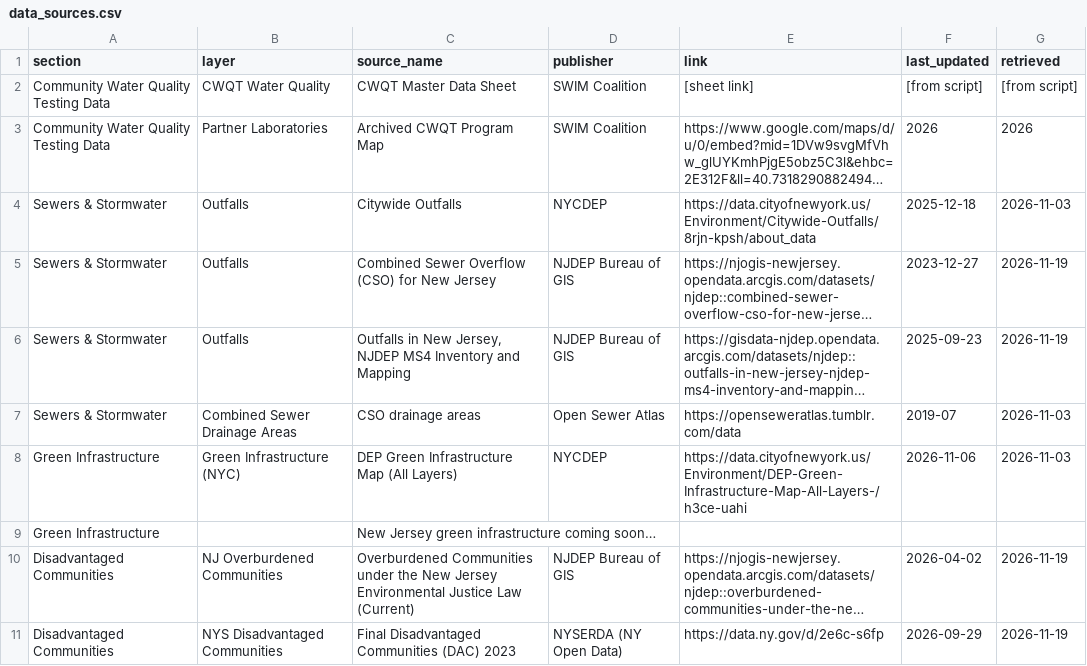
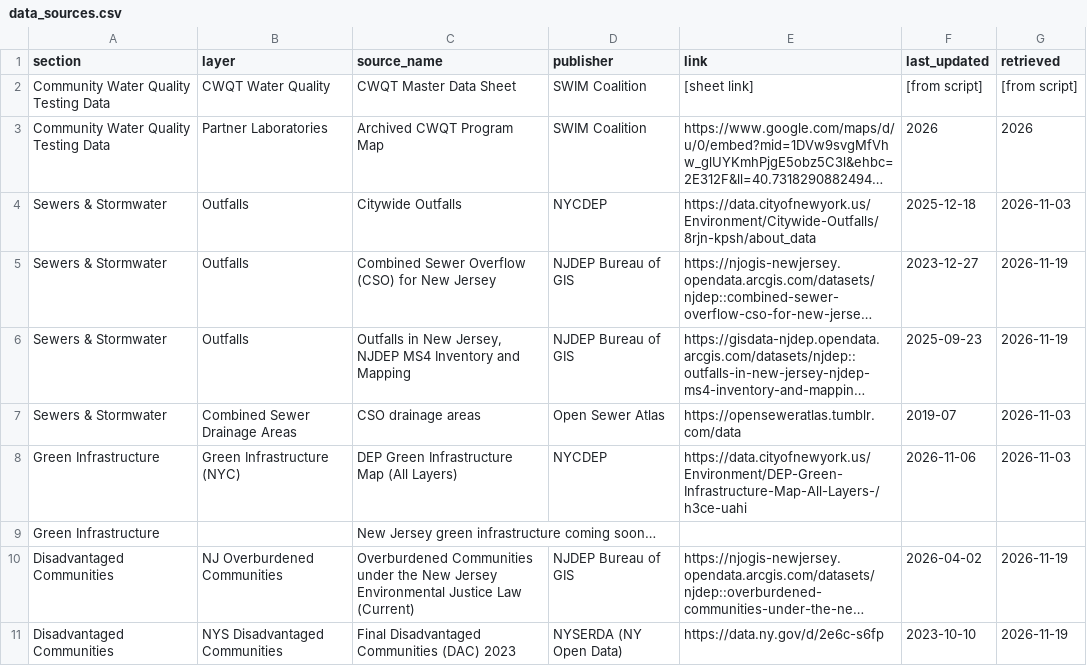
Before and after one commit to SWIMCoalition/CWQT-Data, a CSV file: data/data_sources.csv, drawn as a sheet; long unchanged cells end in …; the diff names each change by its address in the sheet, - before the commit and + after, or states it on an @@ line.

Commit message:
Update dates

```diff
--- a/data/data_sources.csv
+++ b/data/data_sources.csv
-F11 (last_updated): 2026-09-29
+F11 (last_updated): 2023-10-10
```
